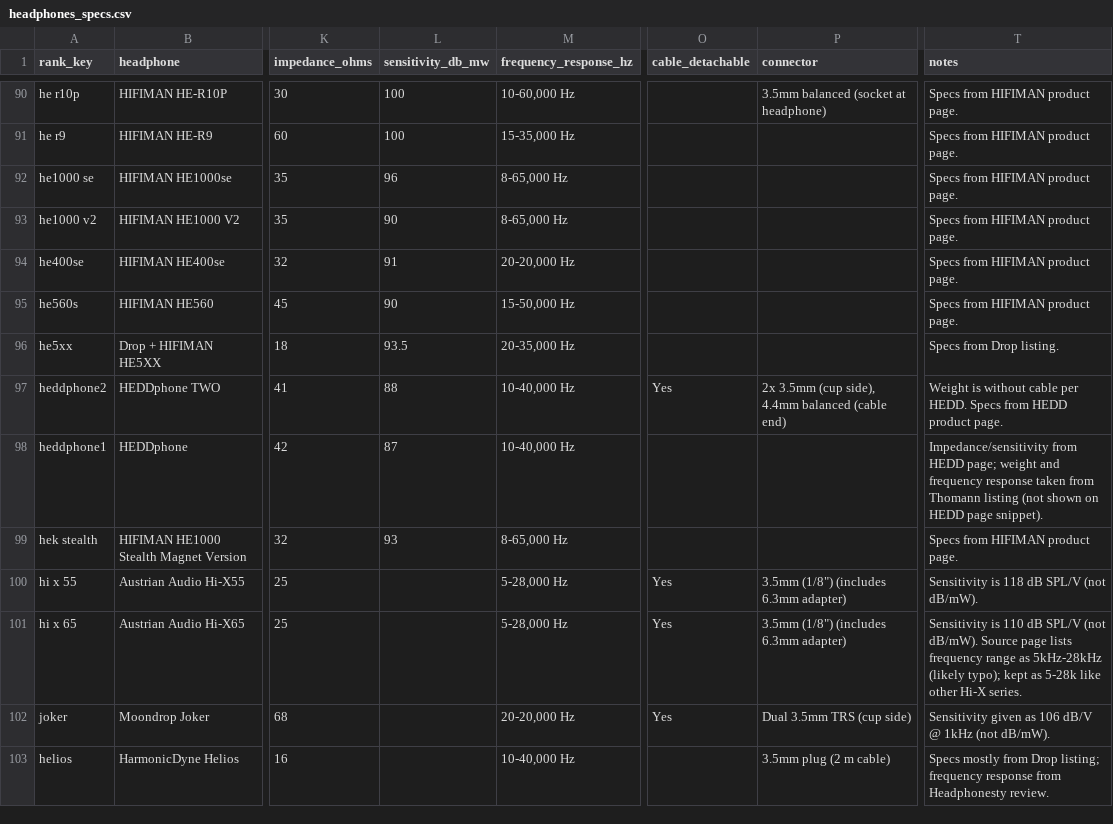
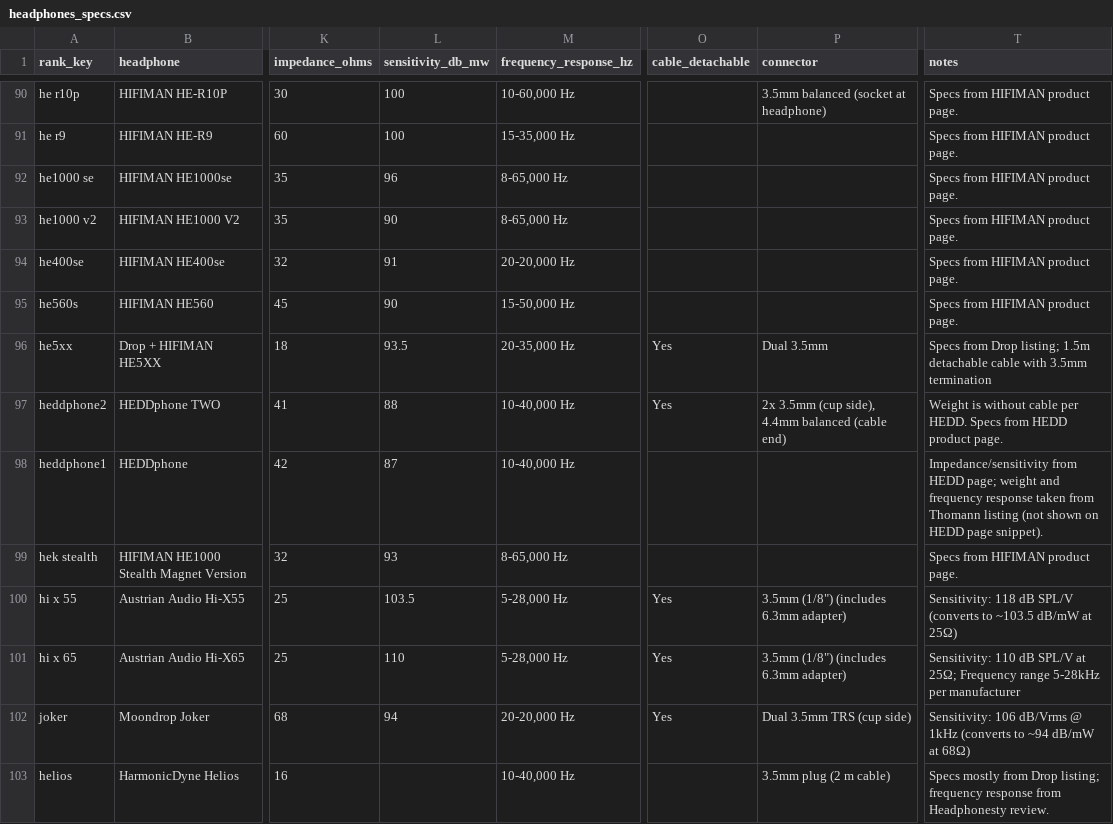
Before and after one commit to tommey/audiofil, a CSV file: data/specs/headphones_specs.csv, drawn as a sheet; only a part is shown, gaps mark what is left out; the diff covers the shown part only; the diff names each change by its address in the sheet, - before the commit and + after, or states it on an @@ line.

```diff
--- a/data/specs/headphones_specs.csv
+++ b/data/specs/headphones_specs.csv
-O96 (cable_detachable): (empty)
+O96 (cable_detachable): Yes
-P96 (connector): (empty)
+P96 (connector): Dual 3.5mm
-T96 (notes): …from Drop listing.
+T96 (notes): …from Drop listing; 1.5m detachable cable with 3.5mm termination
-L100 (sensitivity_db_mw): (empty)
+L100 (sensitivity_db_mw): 103.5
-T100 (notes): Sensitivity is 118 dB SPL/V (not dB/mW).
+T100 (notes): Sensitivity: 118 dB SPL/V (converts to ~103.5 dB/mW at 25Ω)
-L101 (sensitivity_db_mw): (empty)
+L101 (sensitivity_db_mw): 110
-T101 (notes): Sensitivity is 110 dB SPL/V (not dB/mW). Source page lists frequency range as 5kHz-28kHz (likely typo); kept as 5-28k like other Hi-X series.
+T101 (notes): Sensitivity: 110 dB SPL/V at 25Ω; Frequency range 5-28kHz per manufacturer
-L102 (sensitivity_db_mw): (empty)
+L102 (sensitivity_db_mw): 94
-T102 (notes): Sensitivity given as 106 dB/V @ 1kHz (not dB/mW).
+T102 (notes): Sensitivity: 106 dB/Vrms @ 1kHz (converts to ~94 dB/mW at 68Ω)
```
Also changed, not shown: 141 edited cells elsewhere in this file, 12 other files.
